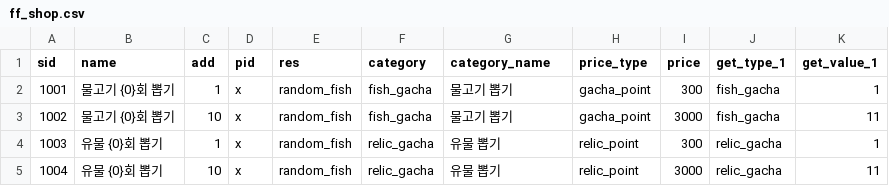
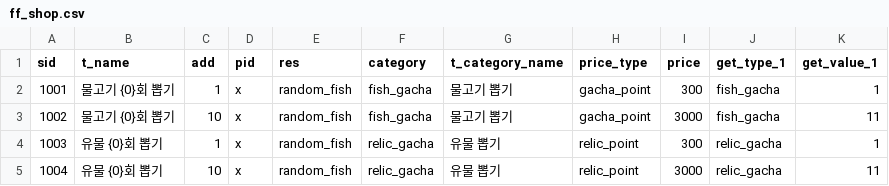
Before and after one commit to Tetragone/Project-FF, a CSV file: Assets/Resources/Tables/ff_shop.csv, drawn as a sheet.

```diff
--- a/Assets/Resources/Tables/ff_shop.csv
+++ b/Assets/Resources/Tables/ff_shop.csv
@@ -1,2 +1,2 @@
-sid,name,add,pid,res,category,category_name,price_type,price,get_type_1,get_value_1
+sid,t_name,add,pid,res,category,t_category_name,price_type,price,get_type_1,get_value_1
 1001,물고기 {0}회 뽑기,1,x,random_fish,fish_gacha,물고기 뽑기,gacha_point,300,fish_gacha,1
```
Also changed, not shown: Assets/Resources/Tables/ff_fish.csv, Assets/Resources/Tables/ff_relic.csv, 14 other files.
